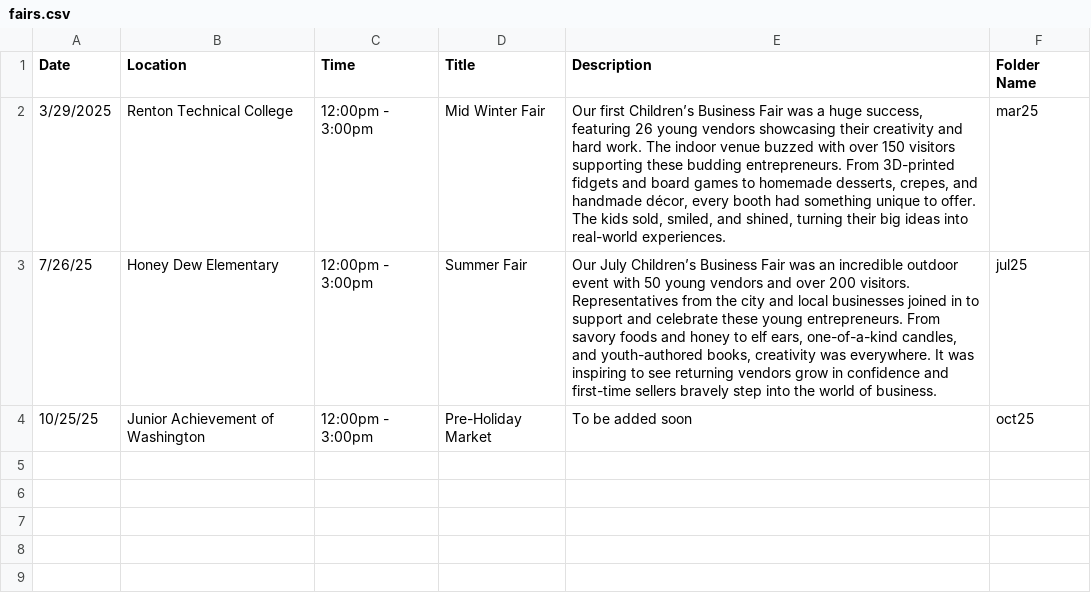
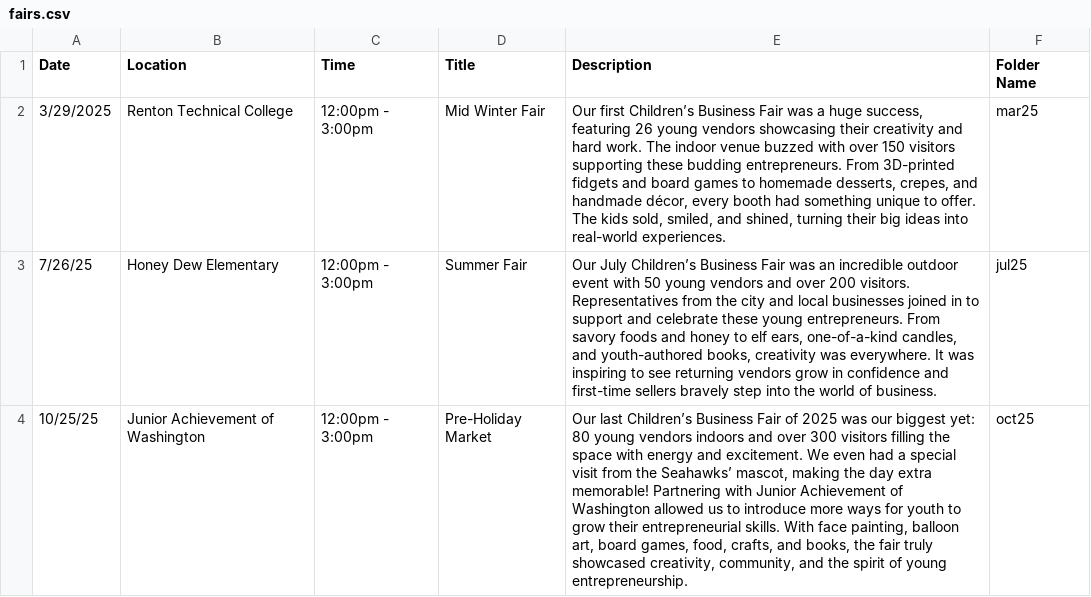
Before and after one commit to scookies/rentoncbf, a CSV file: fairs.csv, drawn as a sheet; the diff names each change by its address in the sheet, - before the commit and + after, or states it on an @@ line.

```diff
--- a/fairs.csv
+++ b/fairs.csv
-E4 (Description): To be added soon
+E4 (Description): Our last Children’s Business Fair of 2025 was our biggest yet: 80 young vendors indoors and over 300 visitors filling the space with energy and excitement. We even had a special visit from the Seahawks’ mascot, making the day extra memorable! Partnering with Junior Achievement of Washington allowed us to introduce more ways for youth to grow their entrepreneurial skills. With face painting, balloon art, board games, food, crafts, and books, the fair truly showcased creativity, community, and the spirit of young entrepreneurship.
```
Also changed, not shown: 5 other files.
